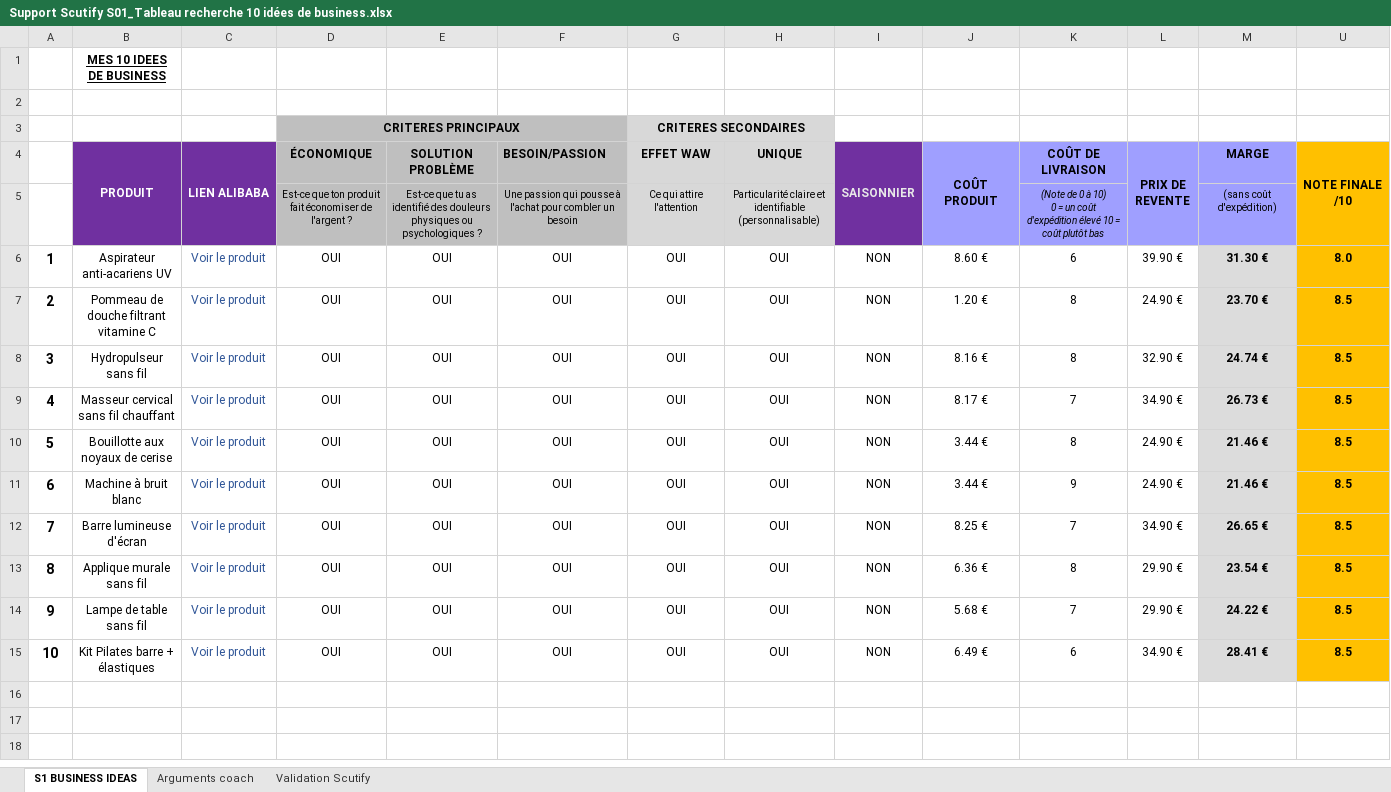
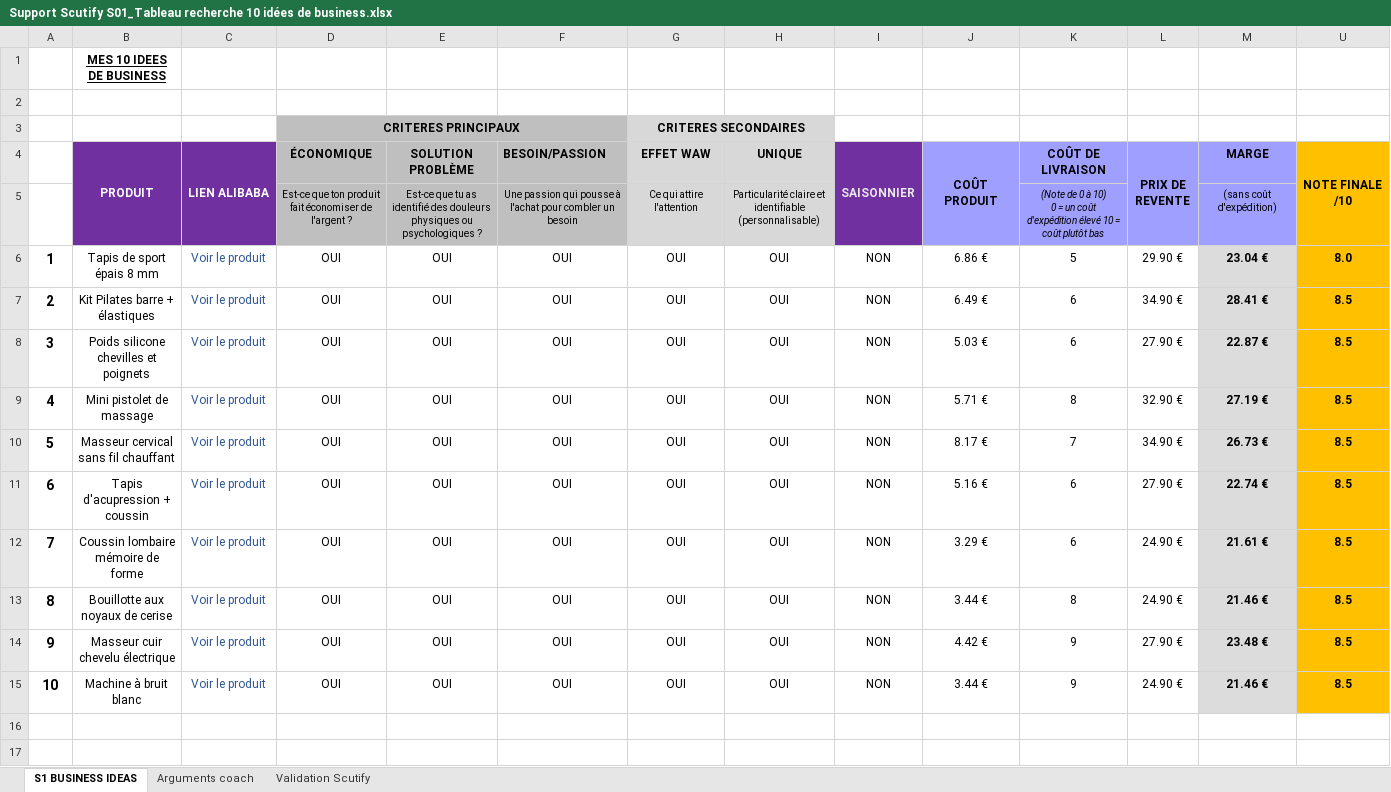
Before and after one commit to jgnrpgn9hd-cmd/Jimy, an Excel workbook: scutify/Support Scutify S01_Tableau recherche 10 idées de business.xlsx, sheet S1 BUSINESS IDEAS, drawn as a sheet; values as stored, in another font and other column widths than the file's, no borders; removed rows and columns are numbered as before the commit, all else as after; the diff names each change by its address in the sheet, - before the commit and + after, or states it on an @@ line.

```diff
--- a/scutify/Support Scutify S01_Tableau recherche 10 idées de business.xlsx (sheet S1 BUSINESS IDEAS)
+++ b/scutify/Support Scutify S01_Tableau recherche 10 idées de business.xlsx (sheet S1 BUSINESS IDEAS)
-B6 (PRODUIT): Aspirateur anti-acariens UV
+B6 (PRODUIT): Tapis de sport épais 8 mm
-J6 (COÛT PRODUIT): 8.60 €
+J6 (COÛT PRODUIT): 6.86 €
-K6 (COÛT DE LIVRAISON): 6
+K6 (COÛT DE LIVRAISON): 5
-L6 (PRIX DE REVENTE): 39.90 €
+L6 (PRIX DE REVENTE): 29.90 €
-M6 (MARGE): 31.30 €
+M6 (MARGE): 23.04 €
-B7 (PRODUIT): Pommeau de douche filtrant vitamine C
+B7 (PRODUIT): Kit Pilates barre + élastiques
-J7 (COÛT PRODUIT): 1.20 €
+J7 (COÛT PRODUIT): 6.49 €
-K7 (COÛT DE LIVRAISON): 8
+K7 (COÛT DE LIVRAISON): 6
-L7 (PRIX DE REVENTE): 24.90 €
+L7 (PRIX DE REVENTE): 34.90 €
-M7 (MARGE): 23.70 €
+M7 (MARGE): 28.41 €
+row 8: 3 | Poids silicone chevilles et poignets | Voir le produit | OUI | OUI | OUI | OUI | OUI | NON | 5.03 € | 6 | 27.90 € | 22.87 € | 8.5
-A9: 3
+A9: 4
-B9 (PRODUIT): Hydropulseur sans fil
+B9 (PRODUIT): Mini pistolet de massage
-J9 (COÛT PRODUIT): 8.16 €
+J9 (COÛT PRODUIT): 5.71 €
-M9 (MARGE): 24.74 €
+M9 (MARGE): 27.19 €
-A10: 4
+A10: 5
+row 11: 6 | Tapis d'acupression + coussin | Voir le produit | OUI | OUI | OUI | OUI | OUI | NON | 5.16 € | 6 | 27.90 € | 22.74 € | 8.5
+row 12: 7 | Coussin lombaire mémoire de forme | Voir le produit | OUI | OUI | OUI | OUI | OUI | NON | 3.29 € | 6 | 24.90 € | 21.61 € | 8.5
-A13: 5
+A13: 8
+row 14: 9 | Masseur cuir chevelu électrique | Voir le produit | OUI | OUI | OUI | OUI | OUI | NON | 4.42 € | 9 | 27.90 € | 23.48 € | 8.5
-A15: 6
+A15: 10
-row 12: 7 | Barre lumineuse d'écran | Voir le produit | OUI | OUI | OUI | OUI | OUI | NON | 8.25 € | 7 | 34.90 € | 26.65 € | 8.5
-row 13: 8 | Applique murale sans fil | Voir le produit | OUI | OUI | OUI | OUI | OUI | NON | 6.36 € | 8 | 29.90 € | 23.54 € | 8.5
-row 14: 9 | Lampe de table sans fil | Voir le produit | OUI | OUI | OUI | OUI | OUI | NON | 5.68 € | 7 | 29.90 € | 24.22 € | 8.5
-row 15: 10 | Kit Pilates barre + élastiques | Voir le produit | OUI | OUI | OUI | OUI | OUI | NON | 6.49 € | 6 | 34.90 € | 28.41 € | 8.5
```
Also changed, not shown: sheet Validation Scutify, sheet Arguments coach, formulas that keep their value, hidden cells, scutify/Mes_10_idees_business_RECUPERATION.xlsx, 3 other files.
